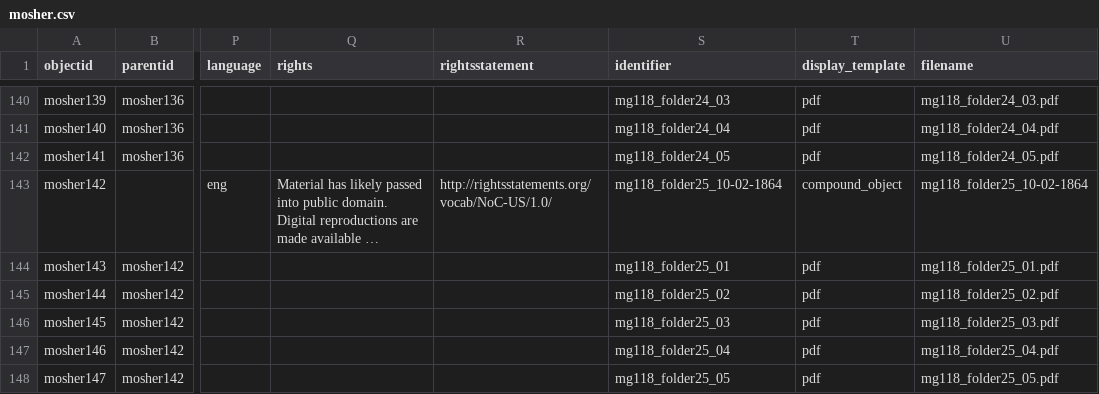
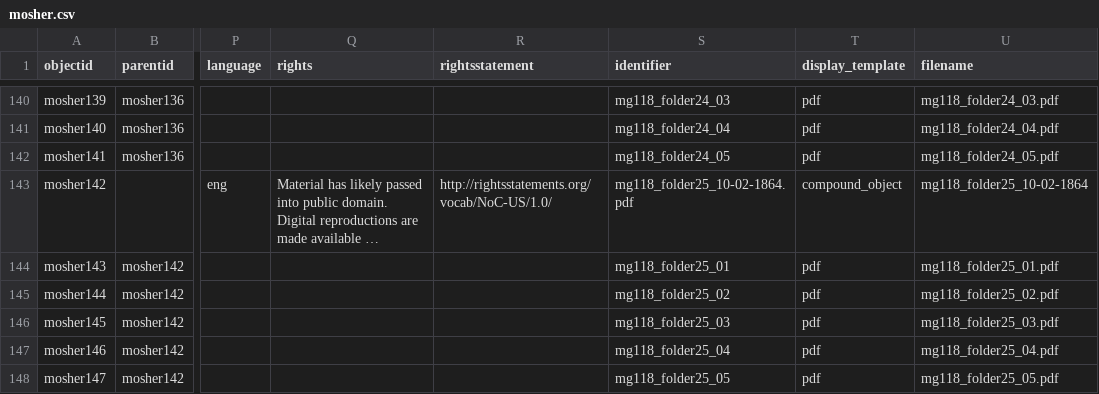
Before and after one commit to uidaholib/base-digital-collections-template, a CSV file: _data/mosher.csv, drawn as a sheet; only a part is shown, gaps mark what is left out; long unchanged cells end in …; the diff names each change by its address in the sheet, - before the commit and + after, or states it on an @@ line.

Commit message:
tweak metadata

```diff
--- a/_data/mosher.csv
+++ b/_data/mosher.csv
-S143 (identifier): mg118_folder25_10-02-1864
+S143 (identifier): mg118_folder25_10-02-1864.pdf
```
